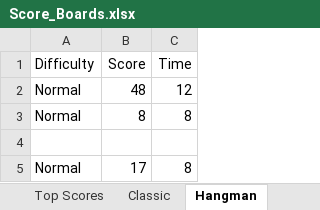
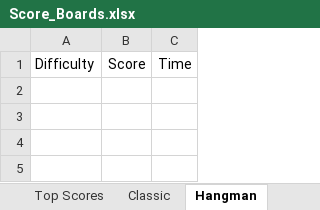
Before and after one commit to AzeezFolorunsho/WordGame, an Excel workbook: wordle_plus_game/local_files/Score_Boards.xlsx, sheet Hangman, drawn as a sheet; values as stored, in another font and other column widths than the file's, no borders; the diff names each change by its address in the sheet, - before the commit and + after, or states it on an @@ line.

```diff
--- a/wordle_plus_game/local_files/Score_Boards.xlsx (sheet Hangman)
+++ b/wordle_plus_game/local_files/Score_Boards.xlsx (sheet Hangman)
-row 2: Normal | 48 | 12
-row 3: Normal | 8 | 8
-row 4: (empty)
-row 5: Normal | 17 | 8
```
Also changed, not shown: sheet Classic, sheet Top Scores, 8 other files.
